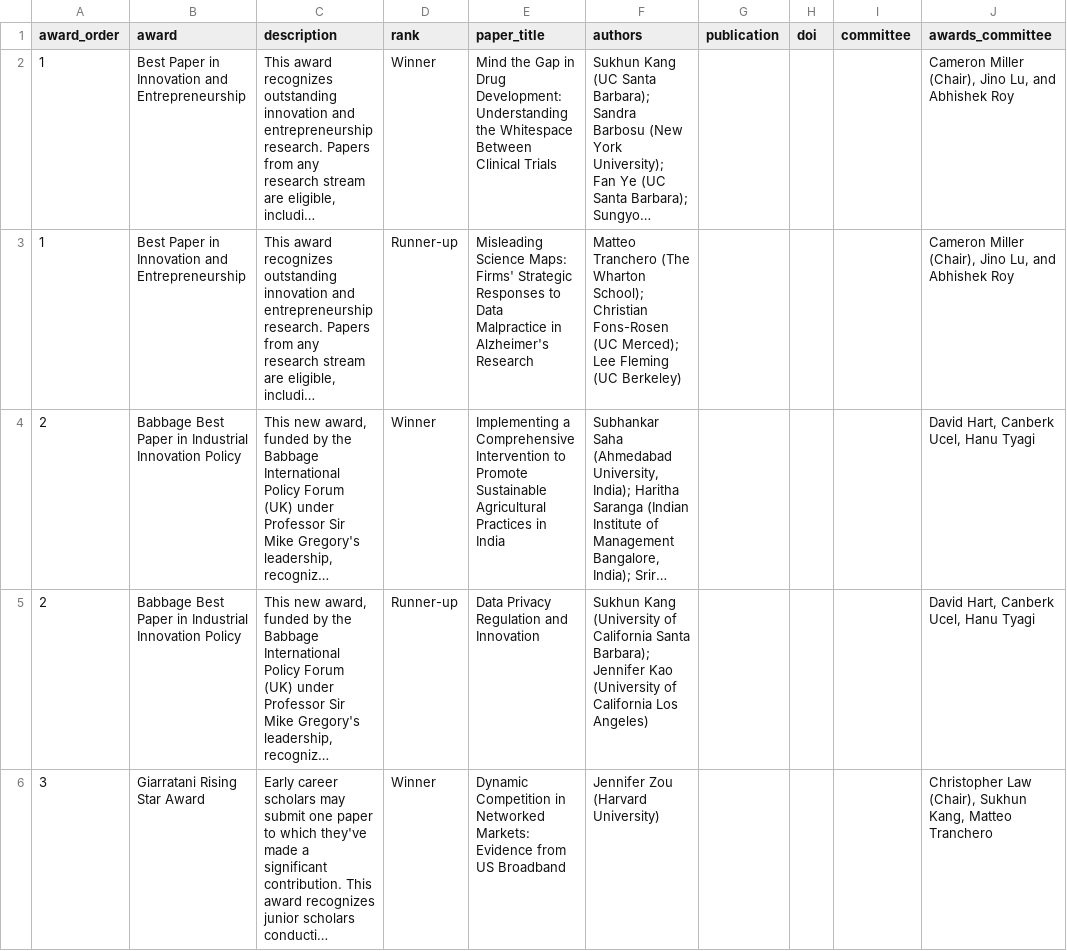
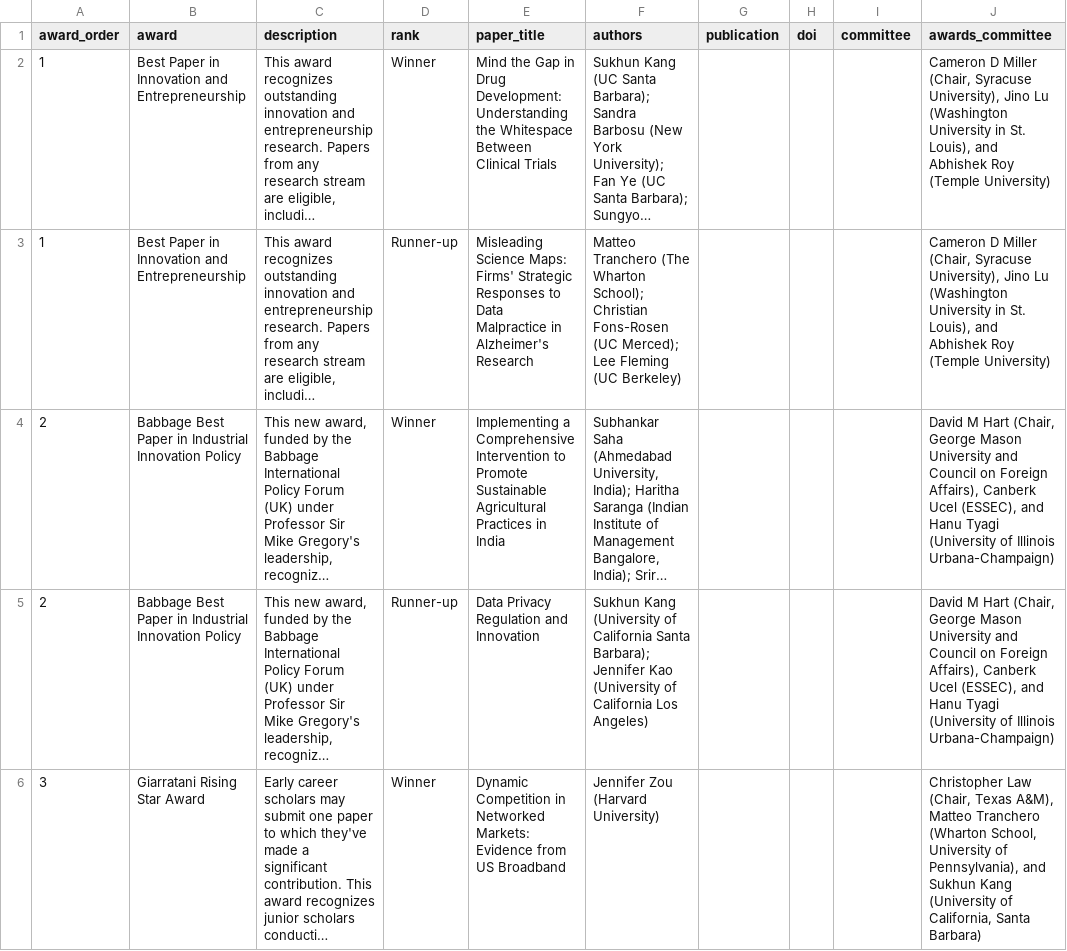
Before and after one commit to jhelvy/isa-2026-schedule, a CSV file: data/awards.csv, drawn as a sheet; only a part is shown; long unchanged cells end in …; the diff covers the shown part only; the diff names each change by its address in the sheet, - before the commit and + after, or states it on an @@ line.

```diff
--- a/data/awards.csv
+++ b/data/awards.csv
-J2:J3 (awards_committee): Cameron Miller (Chair), Jino Lu, and Abhishek Roy
+J2:J3 (awards_committee): Cameron D Miller (Chair, Syracuse University), Jino Lu (Washington University in St. Louis), and Abhishek Roy (Temple University)
-J4:J5 (awards_committee): David Hart, Canberk Ucel, Hanu Tyagi
+J4:J5 (awards_committee): David M Hart (Chair, George Mason University and Council on Foreign Affairs), Canberk Ucel (ESSEC), and Hanu Tyagi (University of Illinois Urbana-Champaign)
-J6 (awards_committee): Christopher Law (Chair), Sukhun Kang, Matteo Tranchero
+J6 (awards_committee): Christopher Law (Chair, Texas A&M), Matteo Tranchero (Wharton School, University of Pennsylvania), and Sukhun Kang (University of California, Santa Barbara)
```
Also changed, not shown: 5 edited cells elsewhere in this file, 3 other files.
